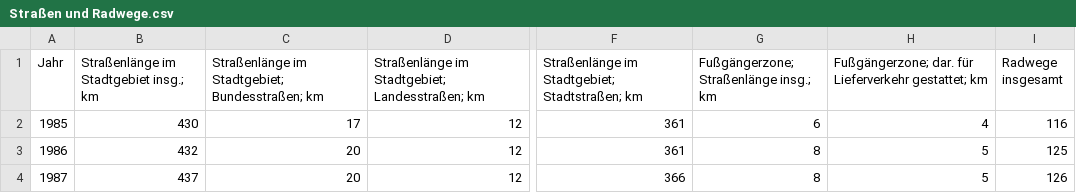
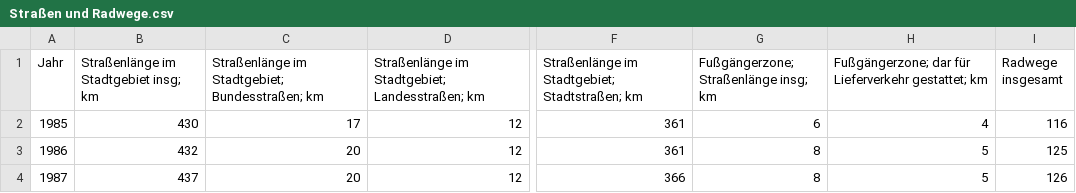
Before and after one commit to ValentinKolb/freiefreiburgdaten, a CSV file: src/data/datasheets/Verkehr/Straßen und Radwege.csv, drawn as a sheet; only a part is shown, gaps mark what is left out; the diff names each change by its address in the sheet, - before the commit and + after, or states it on an @@ line.

```diff
--- a/src/data/datasheets/Verkehr/Straßen und Radwege.csv
+++ b/src/data/datasheets/Verkehr/Straßen und Radwege.csv
-B1: Straßenlänge im Stadtgebiet insg.; km
+B1: Straßenlänge im Stadtgebiet insg; km
-G1: Fußgängerzone; Straßenlänge insg.; km
+G1: Fußgängerzone; Straßenlänge insg; km
-H1: Fußgängerzone; dar. für Lieferverkehr…
+H1: Fußgängerzone; dar für Lieferverkehr…
```
Also changed, not shown: src/data/datasheets/Generell/Bevölkerungsdichte.csv, src/data/datasheets/Kultur/Kunstausstellung seit 1981.csv, 11 other files.
